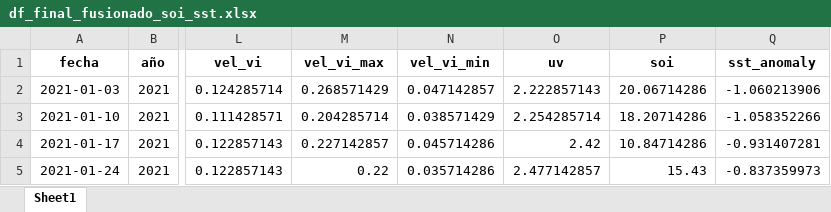
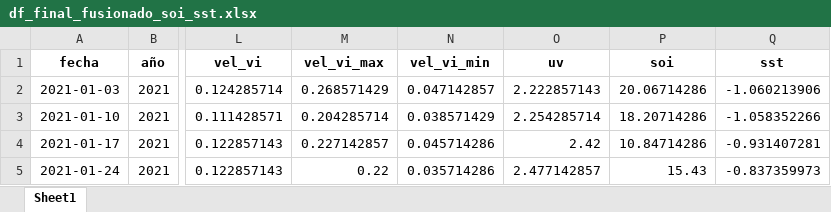
Before and after one commit to marco-canas/arima, an Excel workbook: 2_ejecucion_plan_trabajo/2_consolidacion_datos_meteoro_epidemiologicos_reales/03_fusionados_y_limpieza_datos/df_final_fusionado_soi_sst.xlsx, sheet Sheet1, drawn as a sheet; only a part is shown, gaps mark what is left out; values as stored, in another font and other column widths than the file's, no borders; the diff names each change by its address in the sheet, - before the commit and + after, or states it on an @@ line.

```diff
--- a/2_ejecucion_plan_trabajo/2_consolidacion_datos_meteoro_epidemiologicos_reales/03_fusionados_y_limpieza_datos/df_final_fusionado_soi_sst.xlsx (sheet Sheet1)
+++ b/2_ejecucion_plan_trabajo/2_consolidacion_datos_meteoro_epidemiologicos_reales/03_fusionados_y_limpieza_datos/df_final_fusionado_soi_sst.xlsx (sheet Sheet1)
-Q1: sst_anomaly
+Q1: sst
```
Also changed, not shown: 1_programa_trabajo/2_ejecucion_plan_trabajo/2_consolidacion_datos_meteoro_epidemiologicos_reales/04_analisis_exploratorio/datos_fusionados_rezagos.xlsx, 20 other files.
